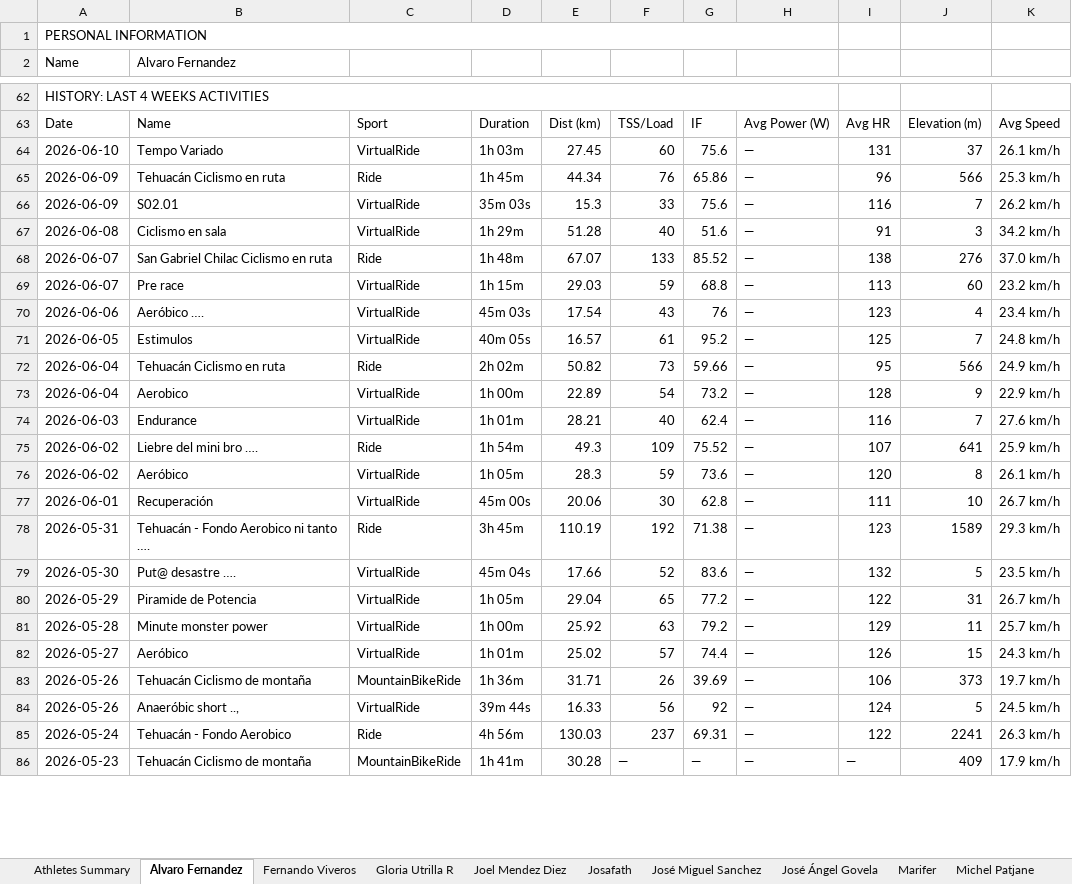
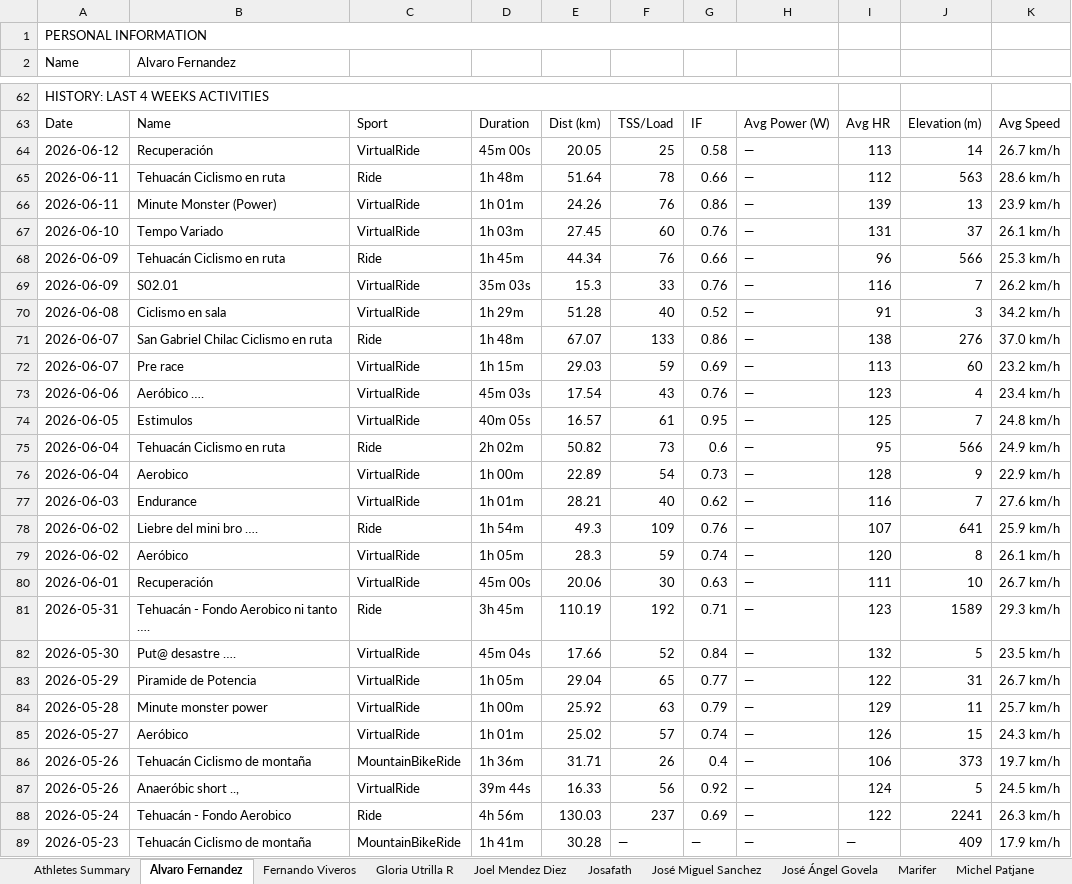
Before and after one commit to infamemp/infame-Elite-Endurance-Coach, an Excel workbook: Athlete Template/athletes_report_production.xlsx, sheet Alvaro Fernandez, drawn as a sheet; only a part is shown, gaps mark what is left out; values as stored, in another font and other column widths than the file's, no cell formats; addresses are those after the commit; the diff covers the shown part only; the diff names each change by its address in the sheet, - before the commit and + after, or states it on an @@ line.

```diff
--- a/Athlete Template/athletes_report_production.xlsx (sheet Alvaro Fernandez)
+++ b/Athlete Template/athletes_report_production.xlsx (sheet Alvaro Fernandez)
+row 64: 2026-06-12 | Recuperación | VirtualRide | 45m 00s | 20.05 | 25 | 0.58 | — | 113 | 14 | 26.7 km/h
+row 65: 2026-06-11 | Tehuacán Ciclismo en ruta | Ride | 1h 48m | 51.64 | 78 | 0.66 | — | 112 | 563 | 28.6 km/h
+row 66: 2026-06-11 | Minute Monster (Power) | VirtualRide | 1h 01m | 24.26 | 76 | 0.86 | — | 139 | 13 | 23.9 km/h
-G67: 75.6
+G67: 0.76
-G68: 65.86
+G68: 0.66
-G69: 75.6
+G69: 0.76
-G70: 51.6
+G70: 0.52
-G71: 85.52
+G71: 0.86
-G72: 68.8
+G72: 0.69
-G73: 76
+G73: 0.76
-G74: 95.2
+G74: 0.95
-G75: 59.66
+G75: 0.6
-G76: 73.2
+G76: 0.73
-G77: 62.4
+G77: 0.62
-G78: 75.52
+G78: 0.76
-G79: 73.6
+G79: 0.74
-G80: 62.8
+G80: 0.63
-G81: 71.38
+G81: 0.71
-G82: 83.6
+G82: 0.84
-G83: 77.2
+G83: 0.77
-G84: 79.2
+G84: 0.79
-G85: 74.4
+G85: 0.74
-G86: 39.69
+G86: 0.4
-G87: 92
+G87: 0.92
-G88: 69.31
+G88: 0.69
```
Also changed, not shown: 3 removed rows and 23 edited cells elsewhere in this sheet, sheet Talachas, sheet elias caballero, sheet José Ángel Govela, sheet Rafa Diaz, sheet Athletes Summary, sheet Joel Mendez Diez, 11 more sheets, cell formats, Excel to MD Converter/Elias Caballero.xlsx, 4 other files.
